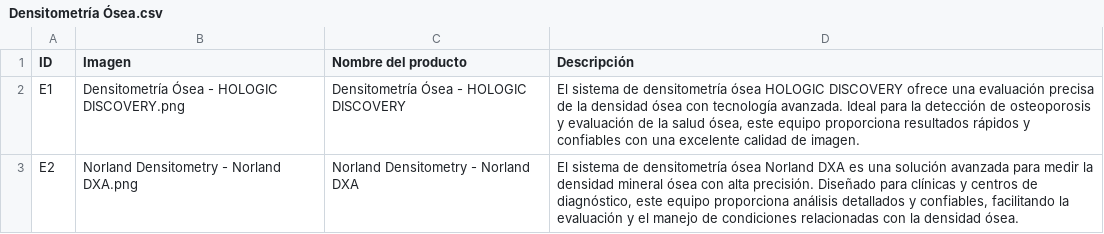
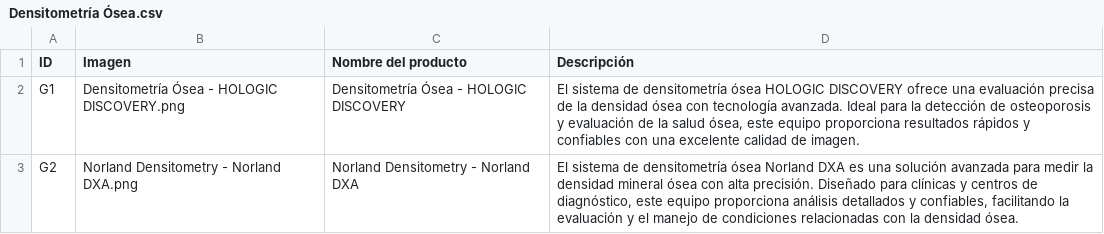
Before and after one commit to sandol1jose/xtech, a CSV file: categorias/Densitometría Ósea.csv, drawn as a sheet.

```diff
--- a/categorias/Densitometría Ósea.csv
+++ b/categorias/Densitometría Ósea.csv
@@ -1,3 +1,3 @@
 ID,Imagen,Nombre del producto,Descripción
-E1,Densitometría Ósea - HOLOGIC DISCOVERY.png,Densitometría Ósea - HOLOGIC DISCOVERY,"El sistema de densitometría ósea HOLOGIC DISCOVERY ofrece una evaluación precisa de la densidad ósea con tecnología avanzada. Ideal para la detección de osteoporosis y evaluación de la salud ósea, este equipo proporciona resultados rápidos y confiables con una excelente calidad de imagen. "
-E2,Norland Densitometry - Norland DXA.png,Norland Densitometry - Norland DXA,"El sistema de densitometría ósea Norland DXA es una solución avanzada para medir la densidad mineral ósea con alta precisión. Diseñado para clínicas y centros de diagnóstico, este equipo proporciona análisis detallados y confiables, facilitando la evaluación y el manejo de condiciones relacionadas con la densidad ósea. "
+G1,Densitometría Ósea - HOLOGIC DISCOVERY.png,Densitometría Ósea - HOLOGIC DISCOVERY,"El sistema de densitometría ósea HOLOGIC DISCOVERY ofrece una evaluación precisa de la densidad ósea con tecnología avanzada. Ideal para la detección de osteoporosis y evaluación de la salud ósea, este equipo proporciona resultados rápidos y confiables con una excelente calidad de imagen. "
+G2,Norland Densitometry - Norland DXA.png,Norland Densitometry - Norland DXA,"El sistema de densitometría ósea Norland DXA es una solución avanzada para medir la densidad mineral ósea con alta precisión. Diseñado para clínicas y centros de diagnóstico, este equipo proporciona análisis detallados y confiables, facilitando la evaluación y el manejo de condiciones relacionadas con la densidad ósea. "
```
Also changed, not shown: categorias/DetalleProductos.csv, categorias/Sistemas de ultrasonido.csv, 5 other files.
